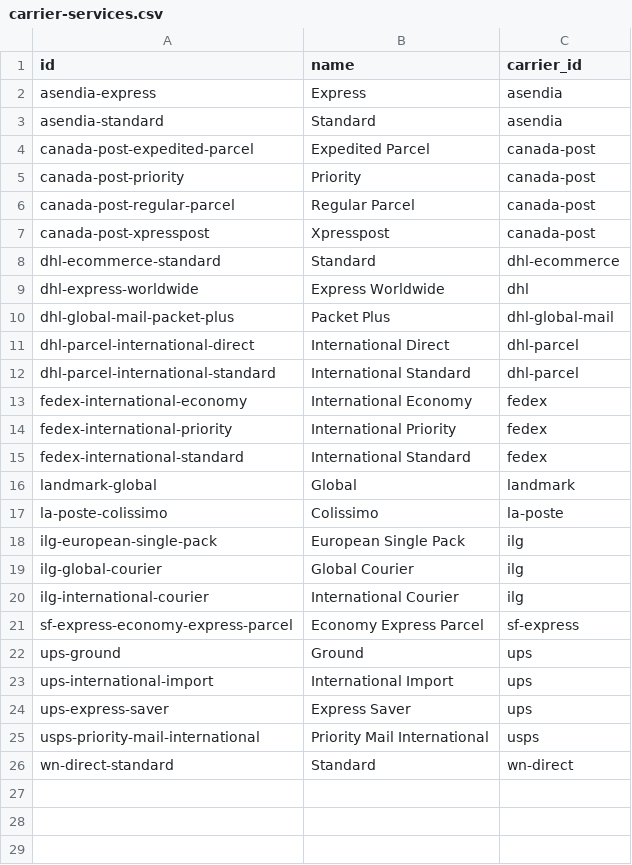
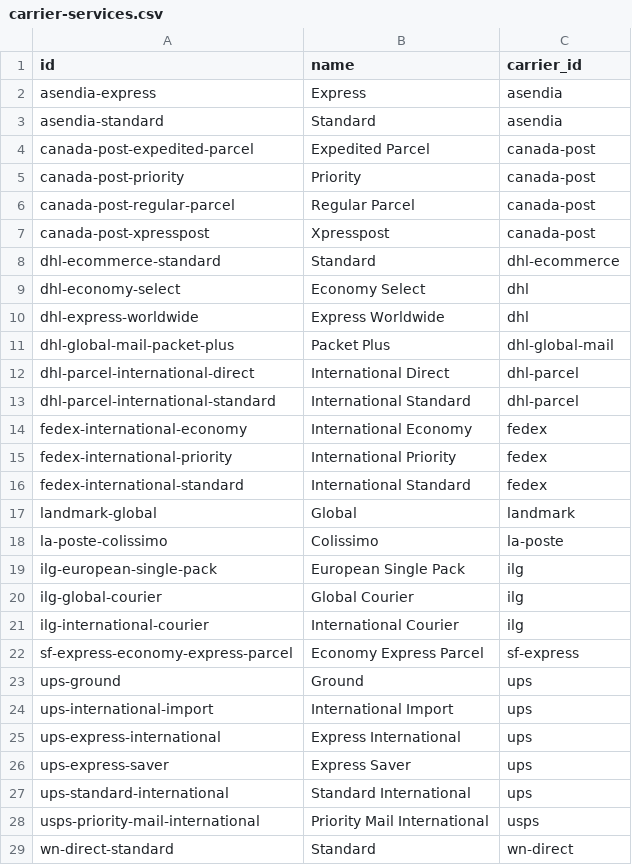
Before and after one commit to flowcommerce/json-reference, a CSV file: data/original/carrier-services.csv, drawn as a sheet.

Commit message:
Additional carrier services for dhl and ups

```diff
--- a/data/original/carrier-services.csv
+++ b/data/original/carrier-services.csv
@@ -8,2 +8,3 @@ canada-post-xpresspost,Xpresspost,canada-post
 dhl-ecommerce-standard,Standard,dhl-ecommerce
+dhl-economy-select,Economy Select,dhl
 dhl-express-worldwide,Express Worldwide,dhl
@@ -23,3 +24,5 @@ ups-ground,Ground,ups
 ups-international-import,International Import,ups
+ups-express-international,Express International,ups
 ups-express-saver,Express Saver,ups
+ups-standard-international,Standard International,ups
 usps-priority-mail-international,Priority Mail International,usps
```
Also changed, not shown: 2 other files.
